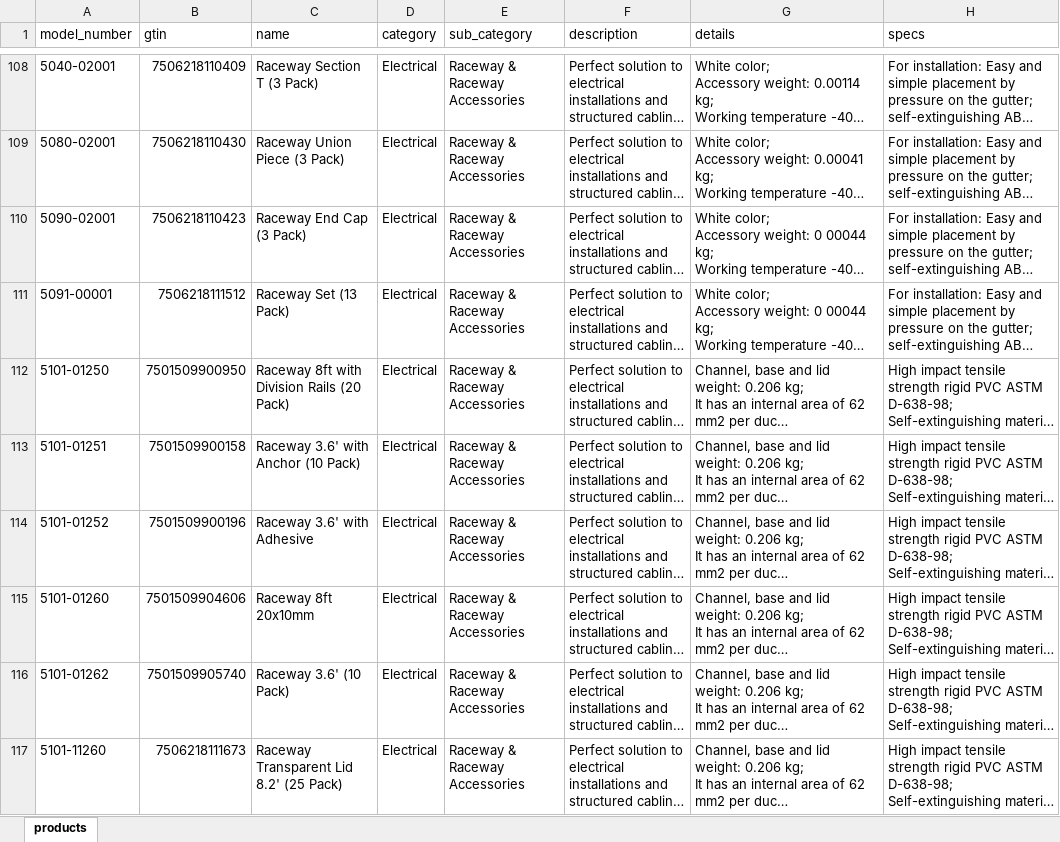
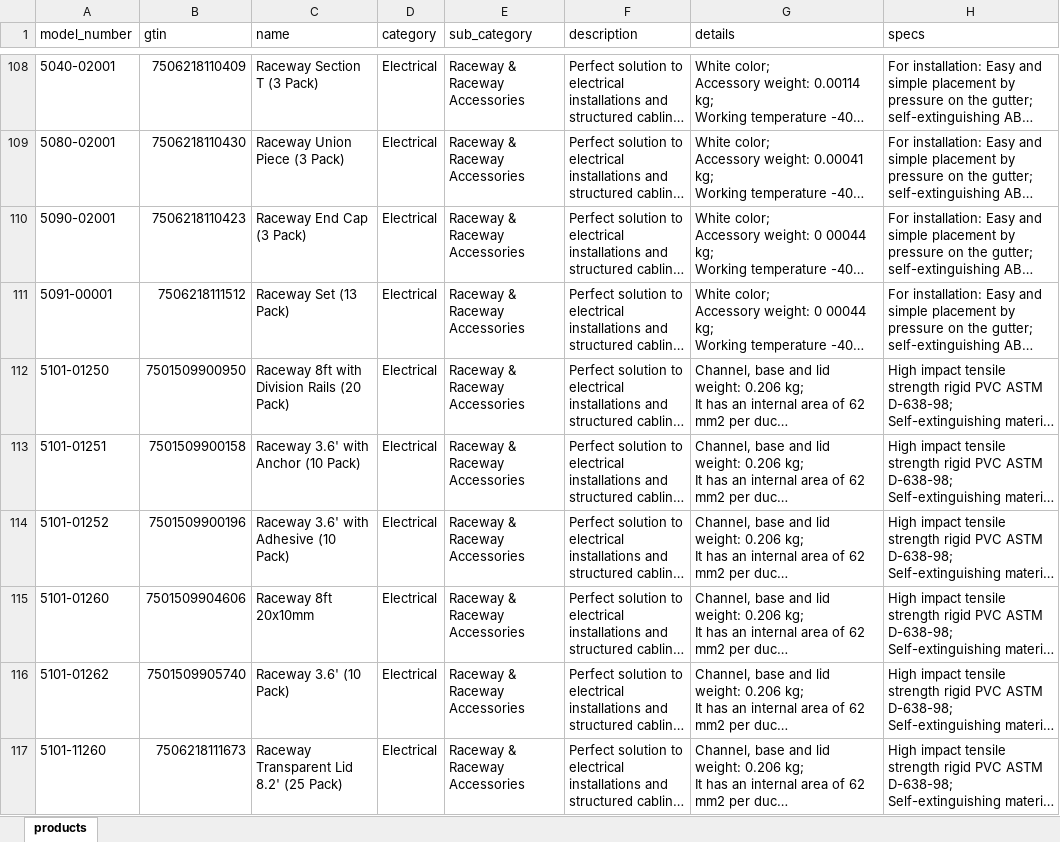
Before and after one commit to jakeearing/thorsmex_digital_catalog, an Excel workbook: models/products.xlsx, sheet products, drawn as a sheet; only a part is shown, gaps mark what is left out; long unchanged cells end in …; values as stored, in another font and other column widths than the file's, no borders; the diff names each change by its address in the sheet, - before the commit and + after, or states it on an @@ line.

Commit message:
More updates to master file

```diff
--- a/models/products.xlsx (sheet products)
+++ b/models/products.xlsx (sheet products)
-C114 (name): Raceway 3.6' with Adhesive
+C114 (name): Raceway 3.6' with Adhesive (10 Pack)
```
